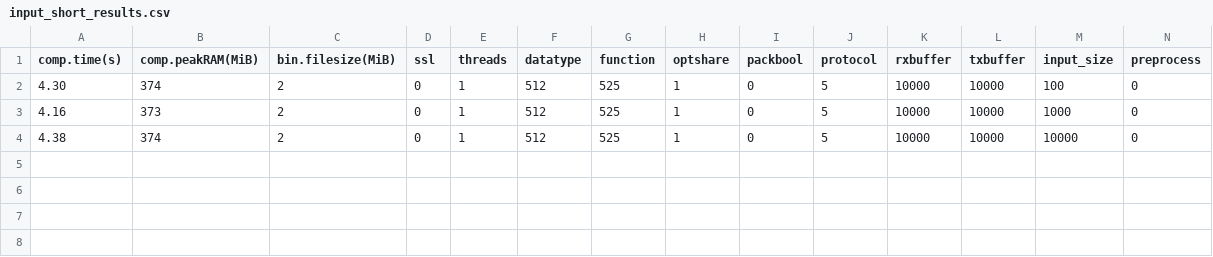
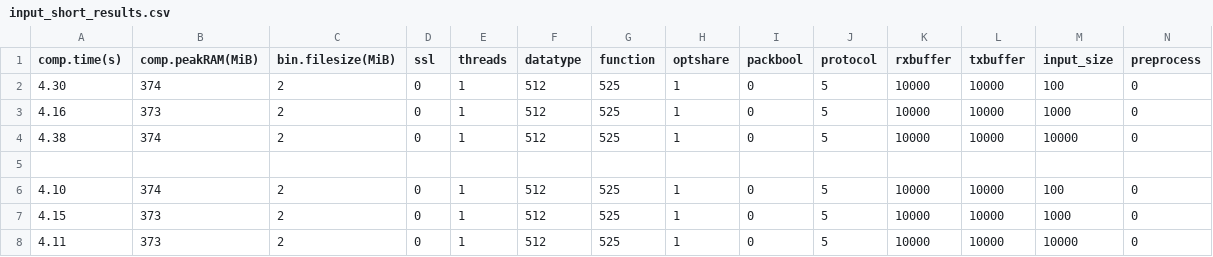
Before and after one commit to aSlunk/results, a CSV file: mp-slice/07_Aes/data/input_short_results.csv, drawn as a sheet; only a part is shown; rows hold the shown columns only; the diff names each change by its address in the sheet, - before the commit and + after, or states it on an @@ line.

```diff
--- a/mp-slice/07_Aes/data/input_short_results.csv
+++ b/mp-slice/07_Aes/data/input_short_results.csv
+row 5: (empty)
+row 6: 4.10 | 374 | 2 | 0 | 1 | 512 | 525 | 1 | 0 | 5 | 10000 | 10000 | 100 | 0
+row 7: 4.15 | 373 | 2 | 0 | 1 | 512 | 525 | 1 | 0 | 5 | 10000 | 10000 | 1000 | 0
+row 8: 4.11 | 373 | 2 | 0 | 1 | 512 | 525 | 1 | 0 | 5 | 10000 | 10000 | 10000 | 0
```
Also changed, not shown: 1 other file.
